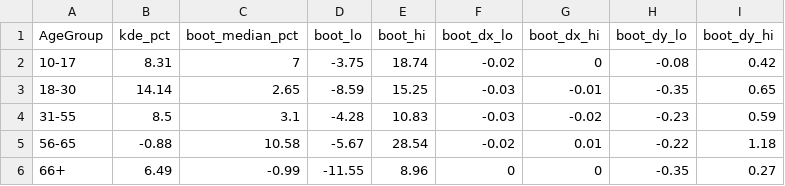
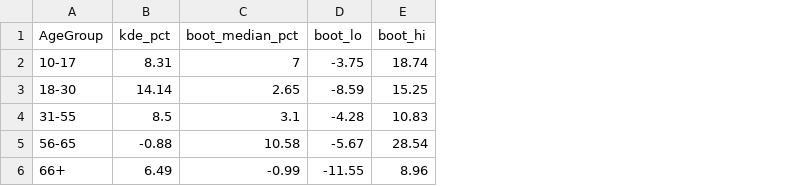
Before and after one commit to jepperich69/Pub_ActionSpace_NatComm, a CSV file: results/uncertainty/bootstrap_summary.csv, drawn as a sheet; the diff names each change by its address in the sheet, - before the commit and + after, or states it on an @@ line.

```diff
--- a/results/uncertainty/bootstrap_summary.csv
+++ b/results/uncertainty/bootstrap_summary.csv
-column F (boot_dx_lo), rows 2-6: -0.02 | -0.03 | -0.03 | -0.02 | 0
-column G (boot_dx_hi), rows 2-6: 0 | -0.01 | -0.02 | 0.01 | 0
-column H (boot_dy_lo), rows 2-6: -0.08 | -0.35 | -0.23 | -0.22 | -0.35
-column I (boot_dy_hi), rows 2-6: 0.42 | 0.65 | 0.59 | 1.18 | 0.27
```
Also changed, not shown: 11 other files.
